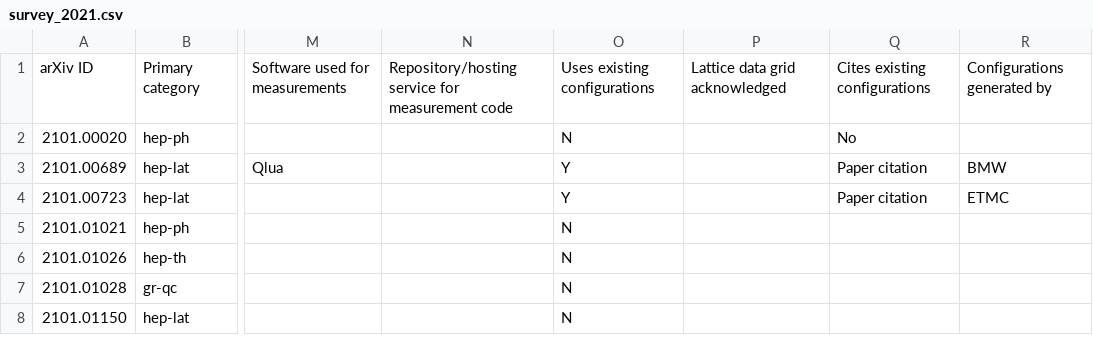
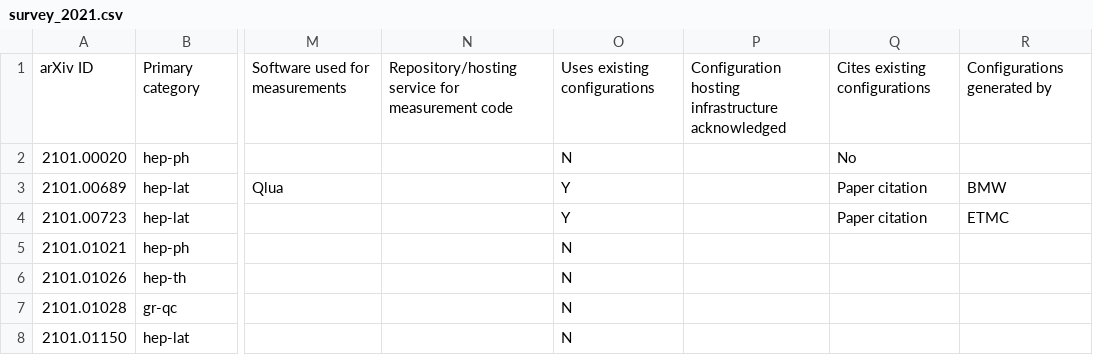
Before and after one commit to edbennett/repro_survey_2021, a CSV file: survey_2021.csv, drawn as a sheet; only a part is shown, gaps mark what is left out; the diff names each change by its address in the sheet, - before the commit and + after, or states it on an @@ line.

Commit message:
rename "lattice data grids" column due to confusion over terminology

```diff
--- a/survey_2021.csv
+++ b/survey_2021.csv
-P1: Lattice data grid acknowledged
+P1: Configuration hosting infrastructure acknowledged
```
Also changed, not shown: 1 other file.
